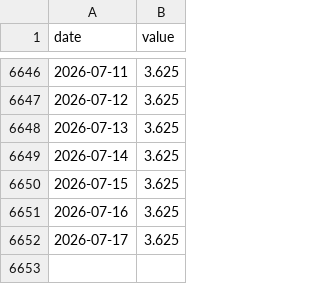
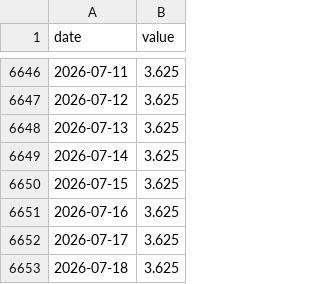
Before and after one commit to jayzhaomurray/boc-tracker, a CSV file: data/fed_funds.csv, drawn as a sheet; only a part is shown, gaps mark what is left out.

```diff
--- a/data/fed_funds.csv
+++ b/data/fed_funds.csv
@@ -6652 +6652,2 @@ date,value
 2026-07-17,3.625
+2026-07-18,3.625
```
Also changed, not shown: data/us_2yr.csv, 10 other files.
